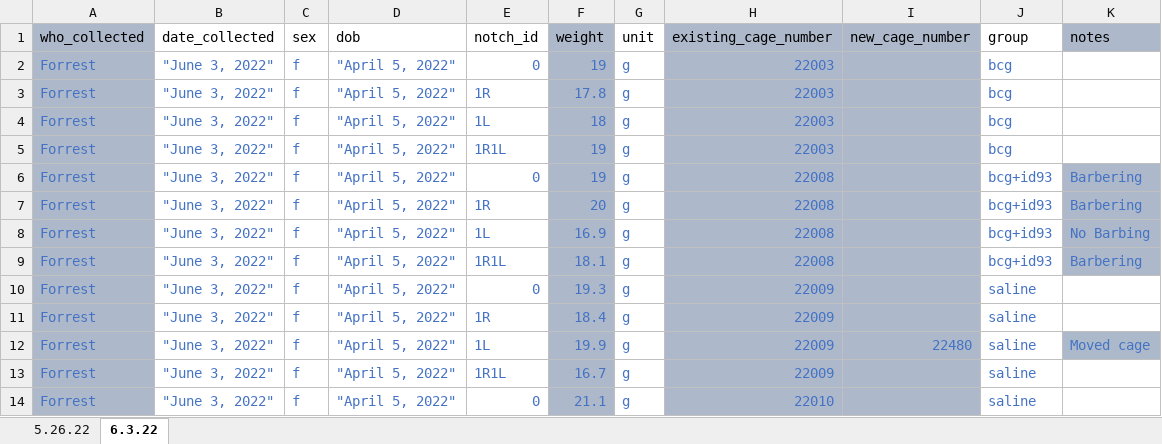
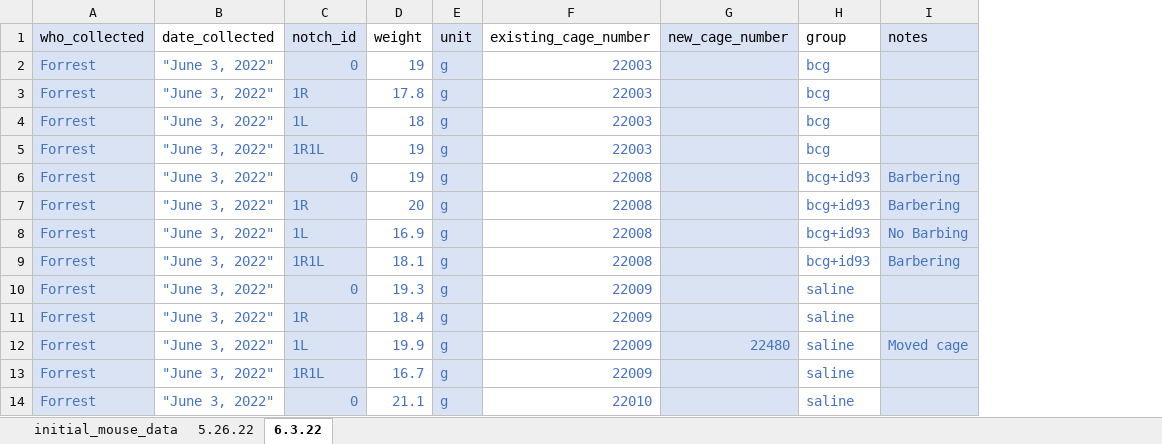
Before and after one commit to csu-impactb/CODING-TEAM-BOOKDOWN-, an Excel workbook: DATA/body_weights_template.xlsx, sheet 6.3.22, drawn as a sheet; values as stored, in another font and other column widths than the file's, no borders; removed rows and columns are numbered as before the commit, all else as after; the diff names each change by its address in the sheet, - before the commit and + after, or states it on an @@ line.

```diff
--- a/DATA/body_weights_template.xlsx (sheet 6.3.22)
+++ b/DATA/body_weights_template.xlsx (sheet 6.3.22)
+sheet tab: initial_mouse_data
-column C (sex), rows 2-14: all f
-column D (dob), rows 2-14: all "April 5, 2022"
-A1:A14 fill: #ADB9CA
+A1:A14 fill: #DAE3F3
-C1:C14 fill: none
+C1:C14 fill: #DAE3F3
-D1:D14 fill: #ADB9CA
+D1:D14 fill: none
-E1:E14 fill: none
+E1:E14 fill: #DAE3F3
-F1:F14 fill: #ADB9CA
+F1:F14 fill: none
-G1:G14 fill: #ADB9CA
+G1:G14 fill: #DAE3F3
-I1 fill: #ADB9CA
+I1 fill: #DAE3F3
-I2:I5 fill: none
+I2:I5 fill: #DAE3F3
-I6:I9 fill: #ADB9CA
+I6:I9 fill: #DAE3F3
-I10:I11 fill: none
+I10:I11 fill: #DAE3F3
-I12 fill: #ACB9CA
+I12 fill: #DAE3F3
-I13:I14 fill: none
+I13:I14 fill: #DAE3F3
```
Also changed, not shown: sheet 5.26.22, DATA/body_weights_measurement.xlsx, 3 other files.
